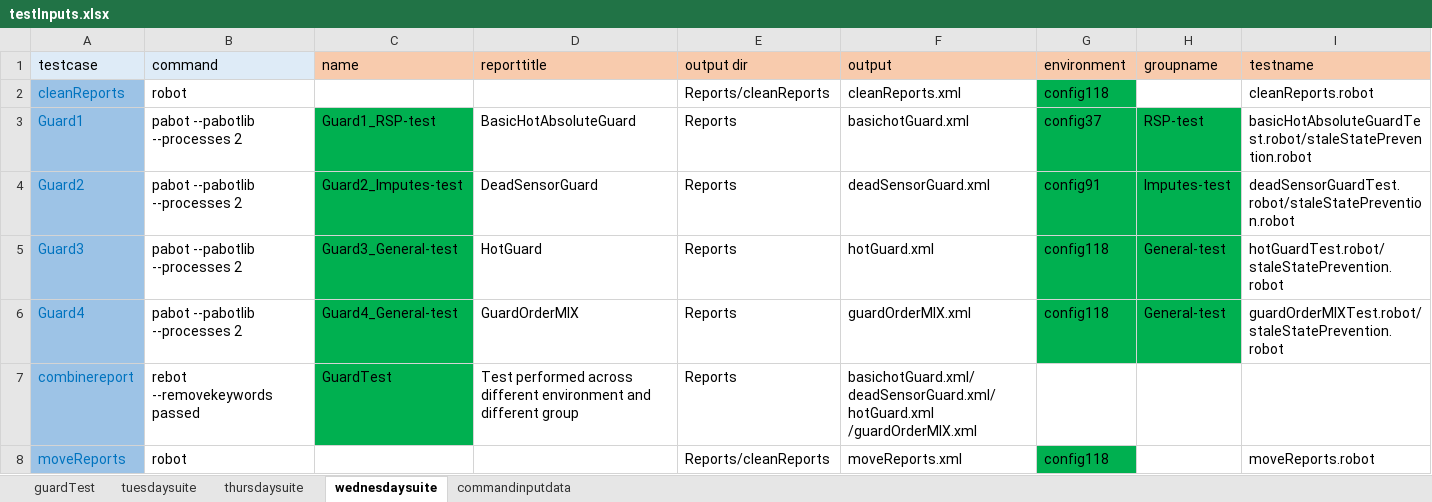
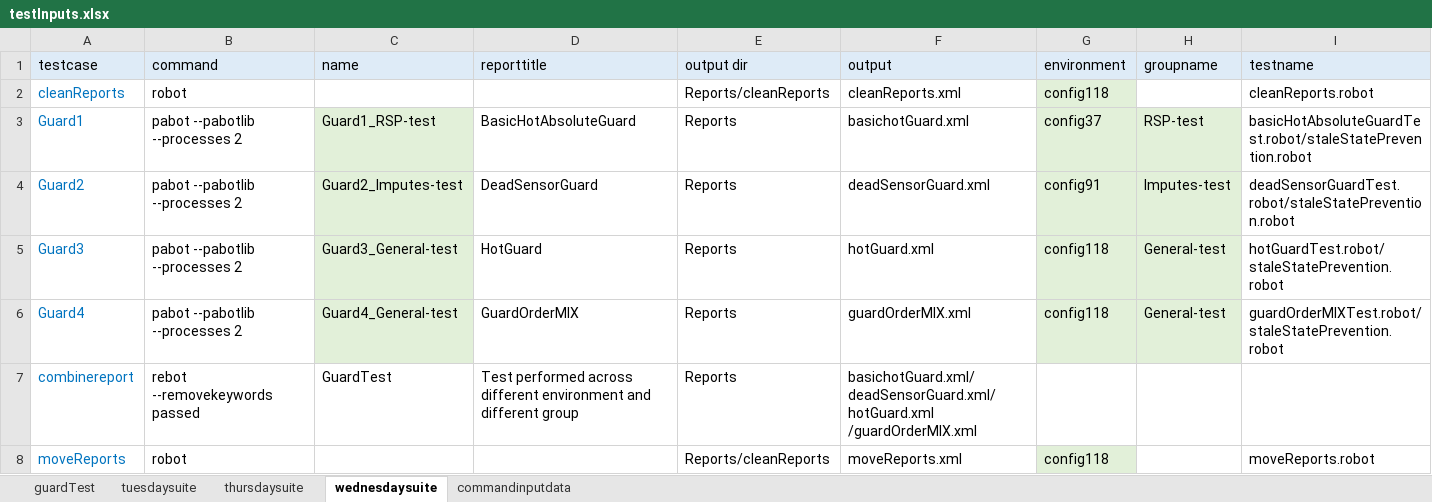
Before and after one commit to ananiac/AuQA, an Excel workbook: Inputs/testInputs.xlsx, sheet wednesdaysuite, drawn as a sheet; values as stored, in another font and other column widths than the file's, no borders; the diff names each change by its address in the sheet, - before the commit and + after, or states it on an @@ line.

```diff
--- a/Inputs/testInputs.xlsx (sheet wednesdaysuite)
+++ b/Inputs/testInputs.xlsx (sheet wednesdaysuite)
-C1:I1 fill: #F8CBAD
+C1:I1 fill: #DEEBF7
-A2:A8 fill: #9DC3E6
+A2:A8 fill: none
-G2 fill: #00B050
+G2 fill: #E2F0D9
-C3:C6 fill: #00B050
+C3:C6 fill: #E2F0D9
-G3:H6 fill: #00B050
+G3:H6 fill: #E2F0D9
-C7 fill: #00B050
+C7 fill: none
-G8 fill: #00B050
+G8 fill: #E2F0D9
```
Also changed, not shown: sheet commandinputdata, sheet tuesdaysuite, sheet thursdaysuite.
